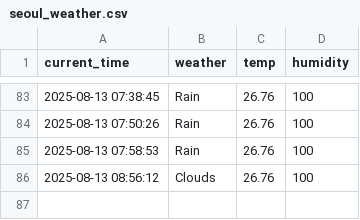
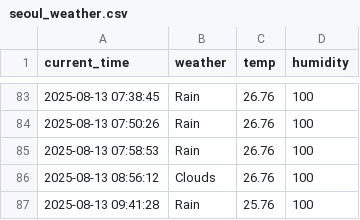
Before and after one commit to junhoe999/weather, a CSV file: seoul_weather.csv, drawn as a sheet; only a part is shown, gaps mark what is left out; the diff names each change by its address in the sheet, - before the commit and + after, or states it on an @@ line.

```diff
--- a/seoul_weather.csv
+++ b/seoul_weather.csv
+row 87: 2025-08-13 09:41:28 | Rain | 25.76 | 100
```
